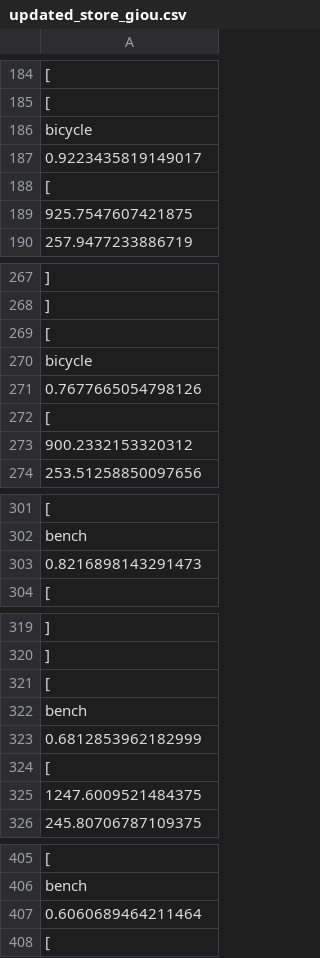
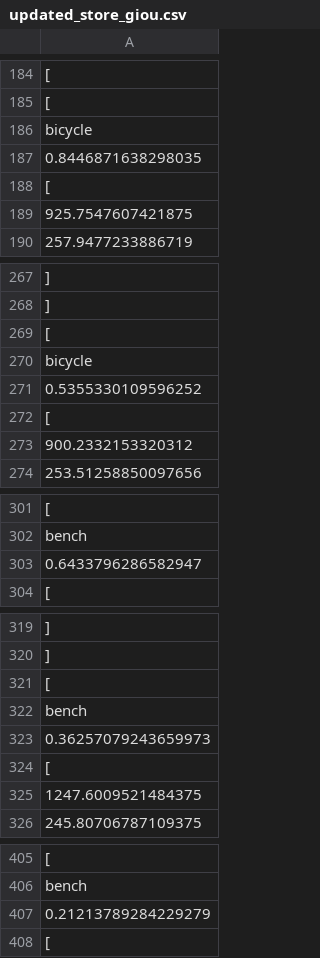
Before and after one commit to zhouzypaul/object-recognition-imu, a CSV file: iou_output/updated_store_giou.csv, drawn as a sheet; only a part is shown, gaps mark what is left out; the diff covers the shown part only.

```diff
--- a/iou_output/updated_store_giou.csv
+++ b/iou_output/updated_store_giou.csv
@@ -186,3 +186,3 @@
       "bicycle",
-      0.9223435819149017,
+      0.8446871638298035,
       [
@@ -270,3 +270,3 @@
       "bicycle",
-      0.7677665054798126,
+      0.5355330109596252,
       [
@@ -302,3 +302,3 @@
       "bench",
-      0.8216898143291473,
+      0.6433796286582947,
       [
@@ -322,3 +322,3 @@
       "bench",
-      0.6812853962182999,
+      0.36257079243659973,
       [
@@ -406,3 +406,3 @@
       "bench",
-      0.6060689464211464,
+      0.21213789284229279,
       [
```
Also changed, not shown: 5 added rows, 5 removed rows and 22 edited cells elsewhere in this file, iou_output/giou.csv, iou_output/updated_read_giou.csv, 18 other files.
